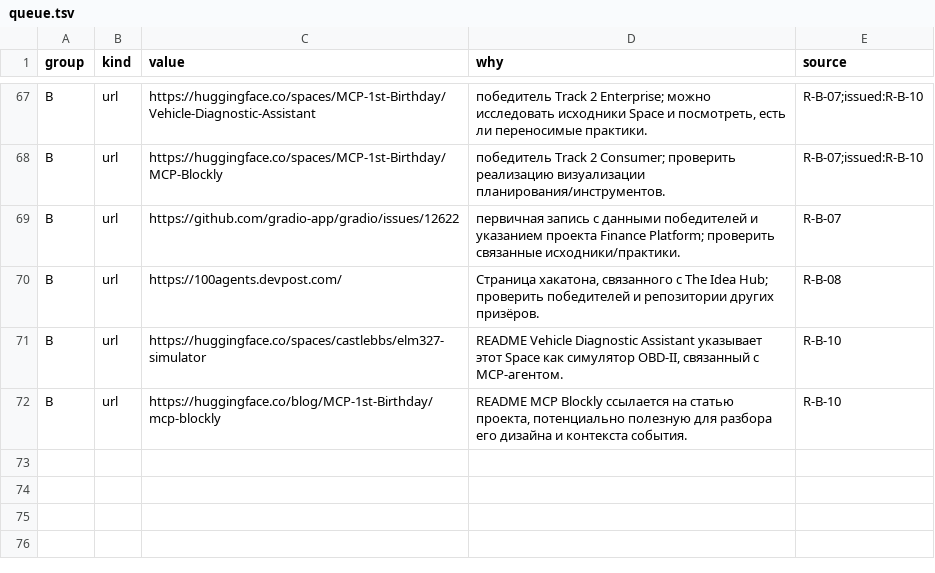
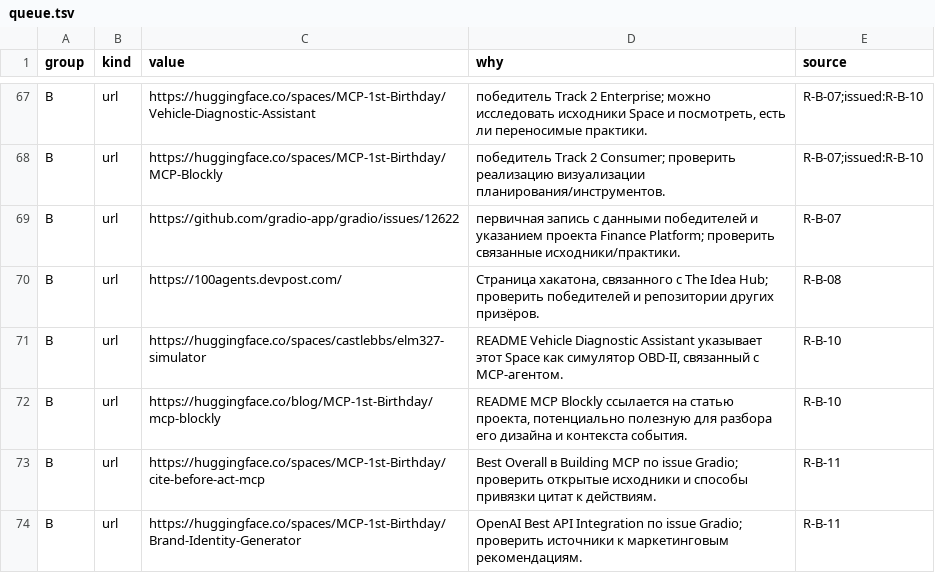
Before and after one commit to Shalioner/mgimo-hackathon, a TSV file: docs/night/research/queue.tsv, drawn as a sheet; only a part is shown, gaps mark what is left out; the diff names each change by its address in the sheet, - before the commit and + after, or states it on an @@ line.

Commit message:
night: статус и индекс после R-B-11

```diff
--- a/docs/night/research/queue.tsv
+++ b/docs/night/research/queue.tsv
+row 73: B | url | https://huggingface.co/spaces/MCP-1st-Birthday/cite-before-act-mcp | Best Overall в Building MCP по issue Gradio; проверить открытые исходники и способы привязки цитат к действиям. | R-B-11
+row 74: B | url | https://huggingface.co/spaces/MCP-1st-Birthday/Brand-Identity-Generator | OpenAI Best API Integration по issue Gradio; проверить источники к маркетинговым рекомендациям. | R-B-11
```
Also changed, not shown: 2 other files.
